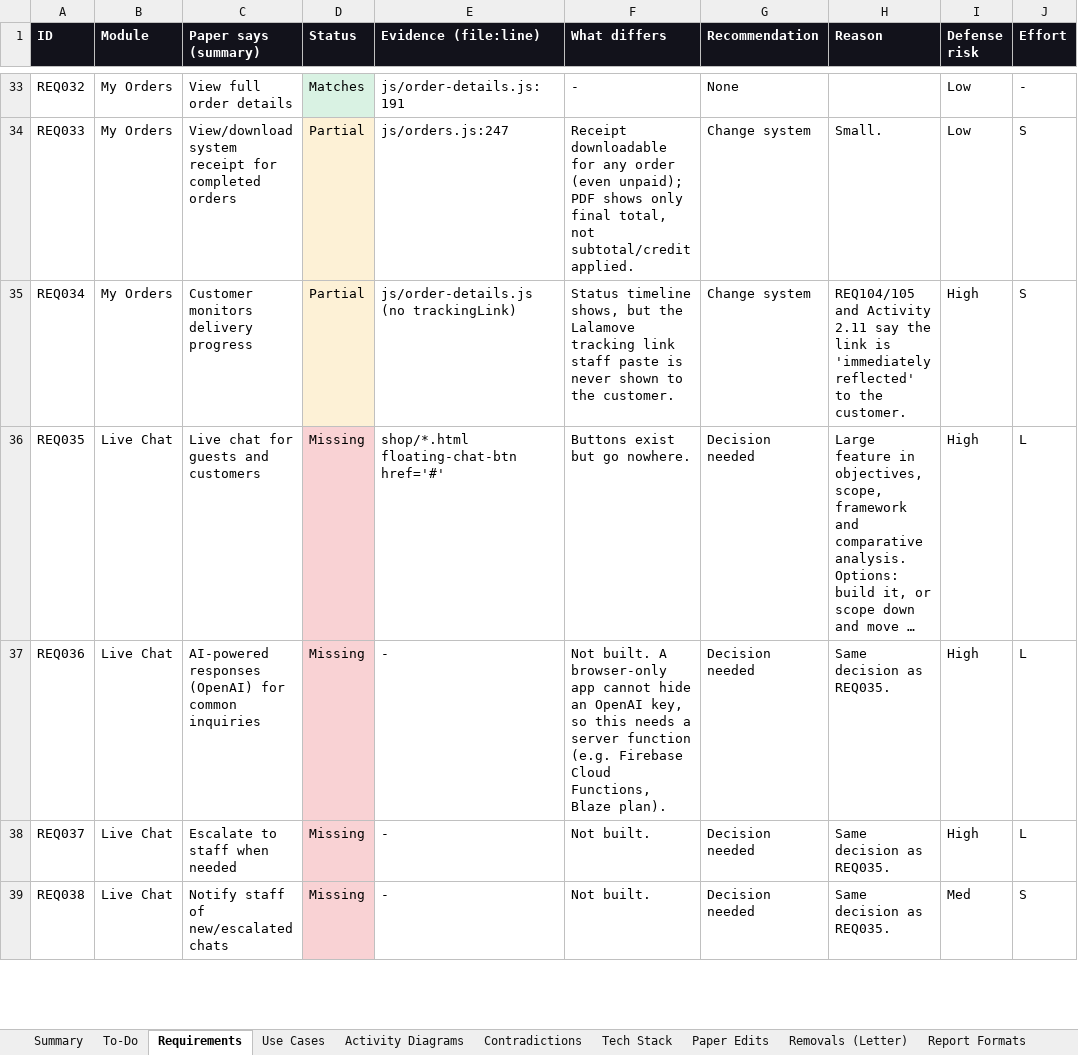
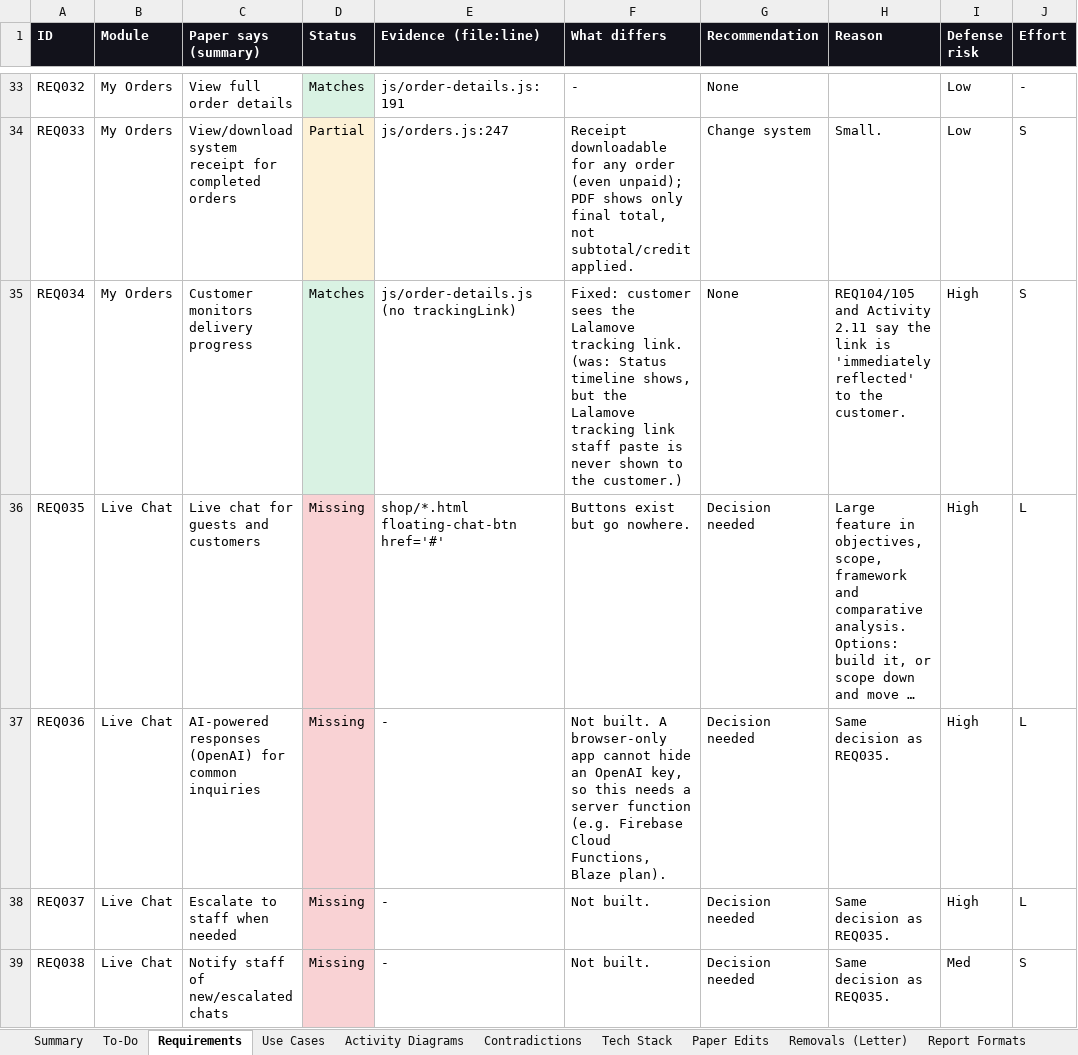
Before and after one commit to phobiaax/Amson, an Excel workbook: docs/AMSON-Deviation-Register.xlsx, sheet Requirements, drawn as a sheet; only a part is shown, gaps mark what is left out; long unchanged cells end in …; values as stored, in another font and other column widths than the file's, no borders; the diff covers the shown part only; the diff names each change by its address in the sheet, - before the commit and + after, or states it on an @@ line.

```diff
--- a/docs/AMSON-Deviation-Register.xlsx (sheet Requirements)
+++ b/docs/AMSON-Deviation-Register.xlsx (sheet Requirements)
-D35 (Status): Partial
+D35 (Status): Matches
-D35 fill: #FDF1D6
+D35 fill: #D9F2E3
-F35 (What differs): Status timeline shows, but the Lalamove tracking link staff paste is never shown to the customer.
+F35 (What differs): Fixed: customer sees the Lalamove tracking link. (was: Status timeline shows, but the Lalamove tracking link staff paste is never shown to the customer.)
-G35 (Recommendation): Change system
+G35 (Recommendation): None
```
Also changed, not shown: 32 edited cells and cell formats elsewhere in this sheet, sheet To-Do, 5 other files.
